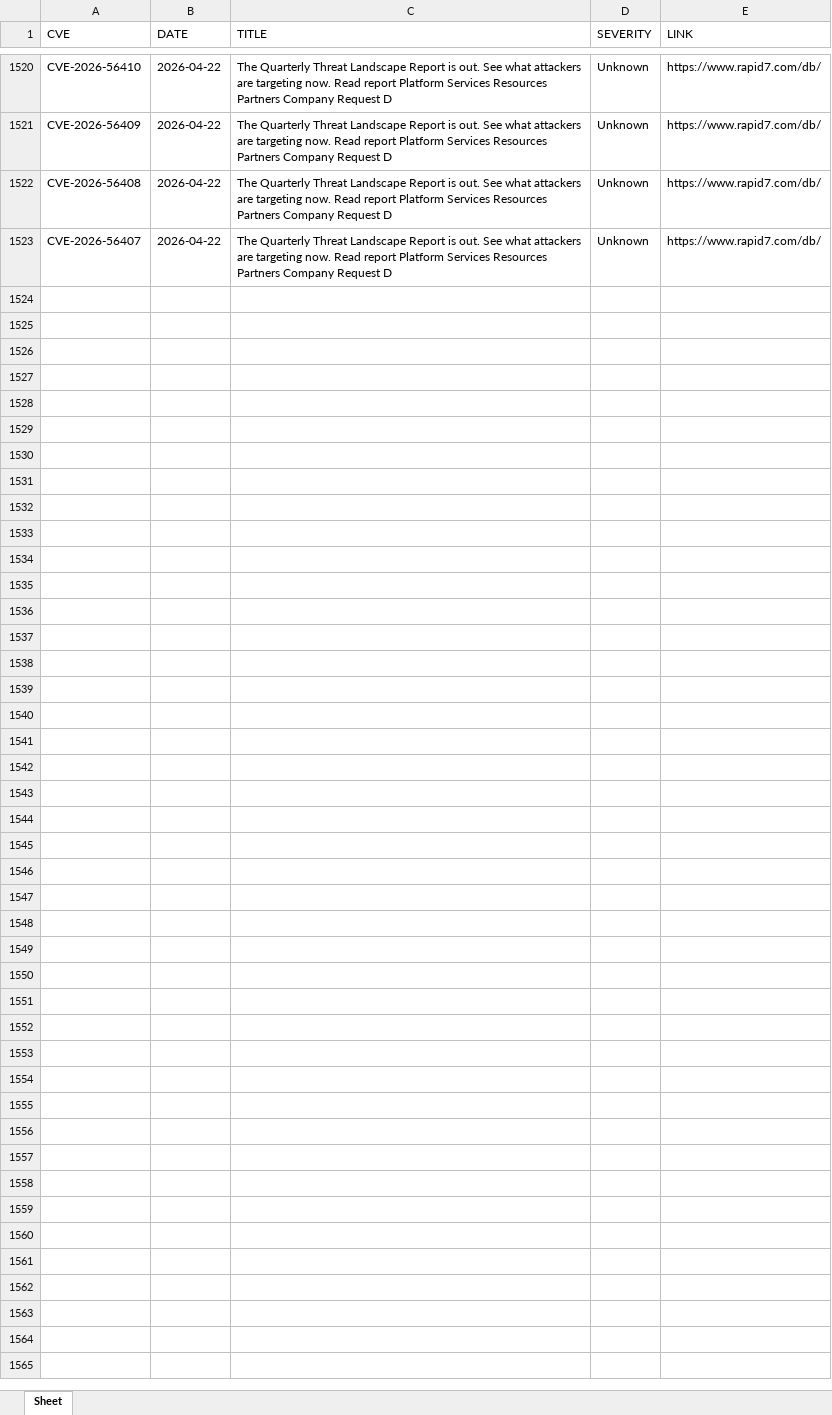
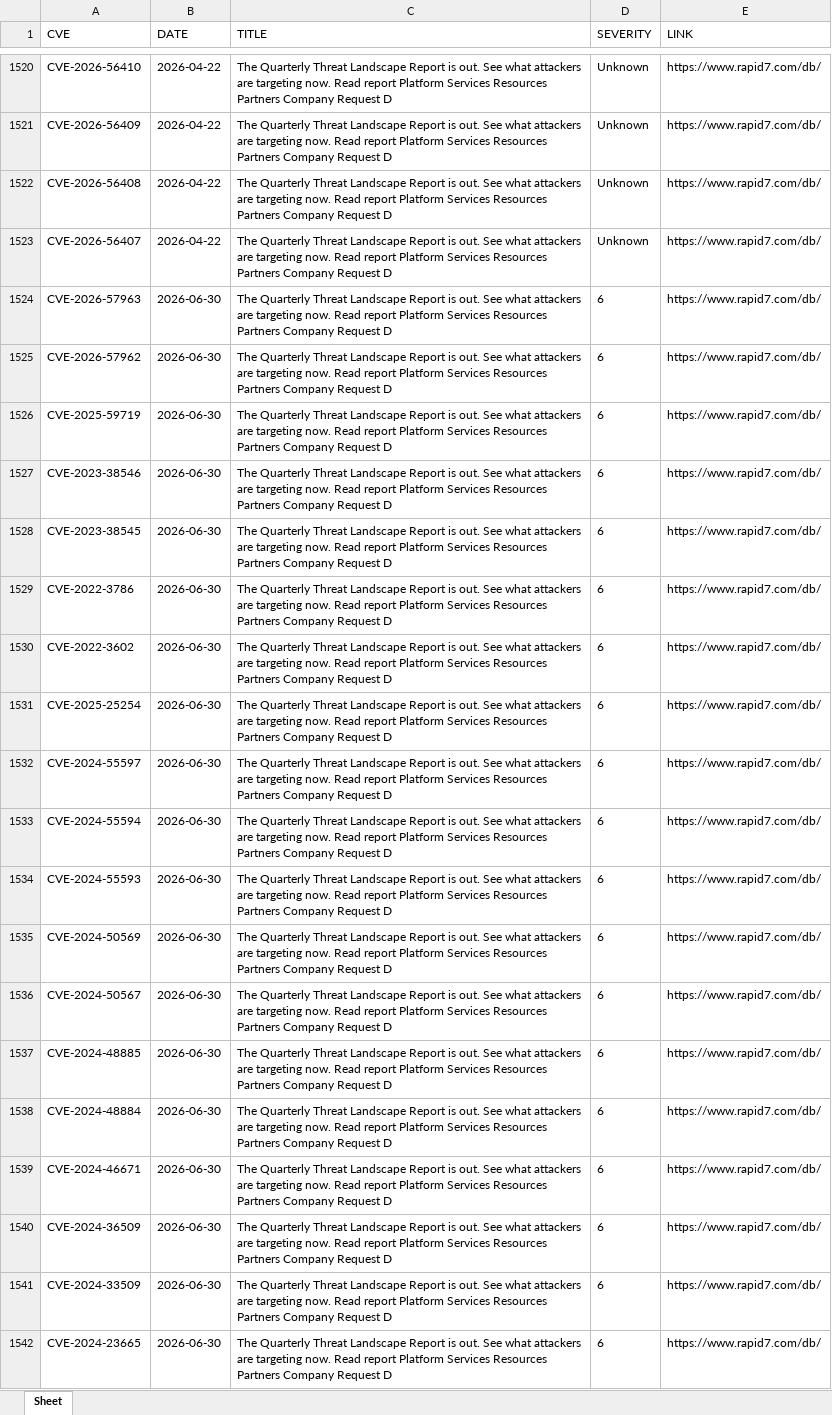
Before and after one commit to thanujbtech-lgtm/Rapid7_cve, an Excel workbook: rapid7_cves.xlsx, sheet Sheet, drawn as a sheet; only a part is shown, gaps mark what is left out; values as stored, in another font and other column widths than the file's, no borders; the diff covers the shown part only; the diff names each change by its address in the sheet, - before the commit and + after, or states it on an @@ line.

```diff
--- a/rapid7_cves.xlsx (sheet Sheet)
+++ b/rapid7_cves.xlsx (sheet Sheet)
+row 1524: CVE-2026-57963 | 2026-06-30 | The Quarterly Threat Landscape Report is out. See what attackers are targeting now. Read report Platform Services Resources Partners Company Request D | 6 | https://www.rapid7.com/db/
+row 1525: CVE-2026-57962 | 2026-06-30 | The Quarterly Threat Landscape Report is out. See what attackers are targeting now. Read report Platform Services Resources Partners Company Request D | 6 | https://www.rapid7.com/db/
+row 1526: CVE-2025-59719 | 2026-06-30 | The Quarterly Threat Landscape Report is out. See what attackers are targeting now. Read report Platform Services Resources Partners Company Request D | 6 | https://www.rapid7.com/db/
+row 1527: CVE-2023-38546 | 2026-06-30 | The Quarterly Threat Landscape Report is out. See what attackers are targeting now. Read report Platform Services Resources Partners Company Request D | 6 | https://www.rapid7.com/db/
+row 1528: CVE-2023-38545 | 2026-06-30 | The Quarterly Threat Landscape Report is out. See what attackers are targeting now. Read report Platform Services Resources Partners Company Request D | 6 | https://www.rapid7.com/db/
+row 1529: CVE-2022-3786 | 2026-06-30 | The Quarterly Threat Landscape Report is out. See what attackers are targeting now. Read report Platform Services Resources Partners Company Request D | 6 | https://www.rapid7.com/db/
+row 1530: CVE-2022-3602 | 2026-06-30 | The Quarterly Threat Landscape Report is out. See what attackers are targeting now. Read report Platform Services Resources Partners Company Request D | 6 | https://www.rapid7.com/db/
+row 1531: CVE-2025-25254 | 2026-06-30 | The Quarterly Threat Landscape Report is out. See what attackers are targeting now. Read report Platform Services Resources Partners Company Request D | 6 | https://www.rapid7.com/db/
+row 1532: CVE-2024-55597 | 2026-06-30 | The Quarterly Threat Landscape Report is out. See what attackers are targeting now. Read report Platform Services Resources Partners Company Request D | 6 | https://www.rapid7.com/db/
+row 1533: CVE-2024-55594 | 2026-06-30 | The Quarterly Threat Landscape Report is out. See what attackers are targeting now. Read report Platform Services Resources Partners Company Request D | 6 | https://www.rapid7.com/db/
+row 1534: CVE-2024-55593 | 2026-06-30 | The Quarterly Threat Landscape Report is out. See what attackers are targeting now. Read report Platform Services Resources Partners Company Request D | 6 | https://www.rapid7.com/db/
+row 1535: CVE-2024-50569 | 2026-06-30 | The Quarterly Threat Landscape Report is out. See what attackers are targeting now. Read report Platform Services Resources Partners Company Request D | 6 | https://www.rapid7.com/db/
+row 1536: CVE-2024-50567 | 2026-06-30 | The Quarterly Threat Landscape Report is out. See what attackers are targeting now. Read report Platform Services Resources Partners Company Request D | 6 | https://www.rapid7.com/db/
+row 1537: CVE-2024-48885 | 2026-06-30 | The Quarterly Threat Landscape Report is out. See what attackers are targeting now. Read report Platform Services Resources Partners Company Request D | 6 | https://www.rapid7.com/db/
+row 1538: CVE-2024-48884 | 2026-06-30 | The Quarterly Threat Landscape Report is out. See what attackers are targeting now. Read report Platform Services Resources Partners Company Request D | 6 | https://www.rapid7.com/db/
+row 1539: CVE-2024-46671 | 2026-06-30 | The Quarterly Threat Landscape Report is out. See what attackers are targeting now. Read report Platform Services Resources Partners Company Request D | 6 | https://www.rapid7.com/db/
+row 1540: CVE-2024-36509 | 2026-06-30 | The Quarterly Threat Landscape Report is out. See what attackers are targeting now. Read report Platform Services Resources Partners Company Request D | 6 | https://www.rapid7.com/db/
+row 1541: CVE-2024-33509 | 2026-06-30 | The Quarterly Threat Landscape Report is out. See what attackers are targeting now. Read report Platform Services Resources Partners Company Request D | 6 | https://www.rapid7.com/db/
+row 1542: CVE-2024-23665 | 2026-06-30 | The Quarterly Threat Landscape Report is out. See what attackers are targeting now. Read report Platform Services Resources Partners Company Request D | 6 | https://www.rapid7.com/db/
```
Also changed, not shown: 25 added rows elsewhere in this sheet.
